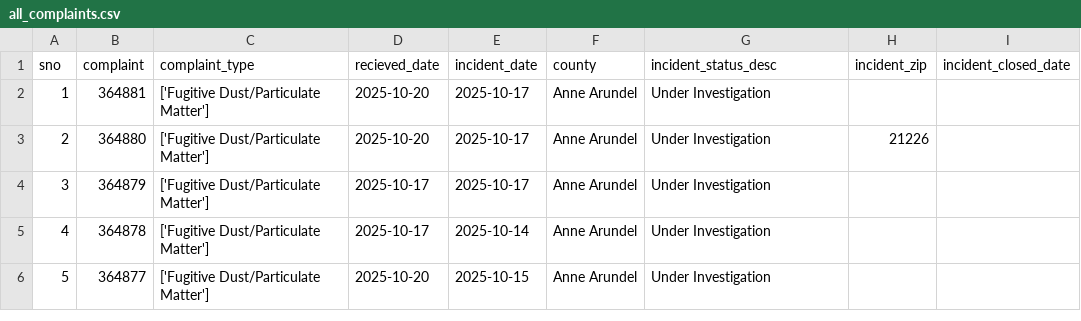
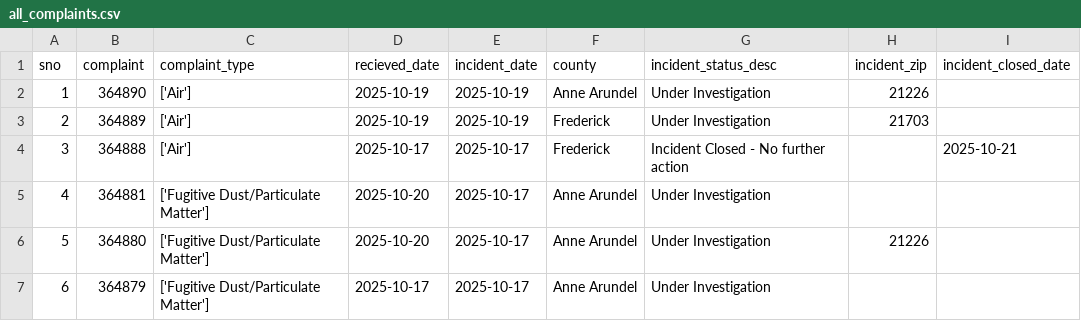
Before and after one commit to shmcminn/live-nicar-pipeline, a CSV file: exported_data/all_complaints.csv, drawn as a sheet; only a part is shown; the shorter side is filled out with more unchanged rows; addresses are those after the commit; the diff names each change by its address in the sheet, - before the commit and + after, or states it on an @@ line.

Commit message:
Automated commit from GitHub Actions

```diff
--- a/exported_data/all_complaints.csv
+++ b/exported_data/all_complaints.csv
+row 2: 1 | 364890 | ['Air'] | 2025-10-19 | 2025-10-19 | Anne Arundel | Under Investigation | 21226
+row 3: 2 | 364889 | ['Air'] | 2025-10-19 | 2025-10-19 | Frederick | Under Investigation | 21703
+row 4: 3 | 364888 | ['Air'] | 2025-10-17 | 2025-10-17 | Frederick | Incident Closed - No further action |  | 2025-10-21
@@ column A (sno) renumbered from row 5 down @@
```
Also changed, not shown: exported_data/complaint_type_frequency.csv, exported_data/county_frequency.csv, 1 other file.
